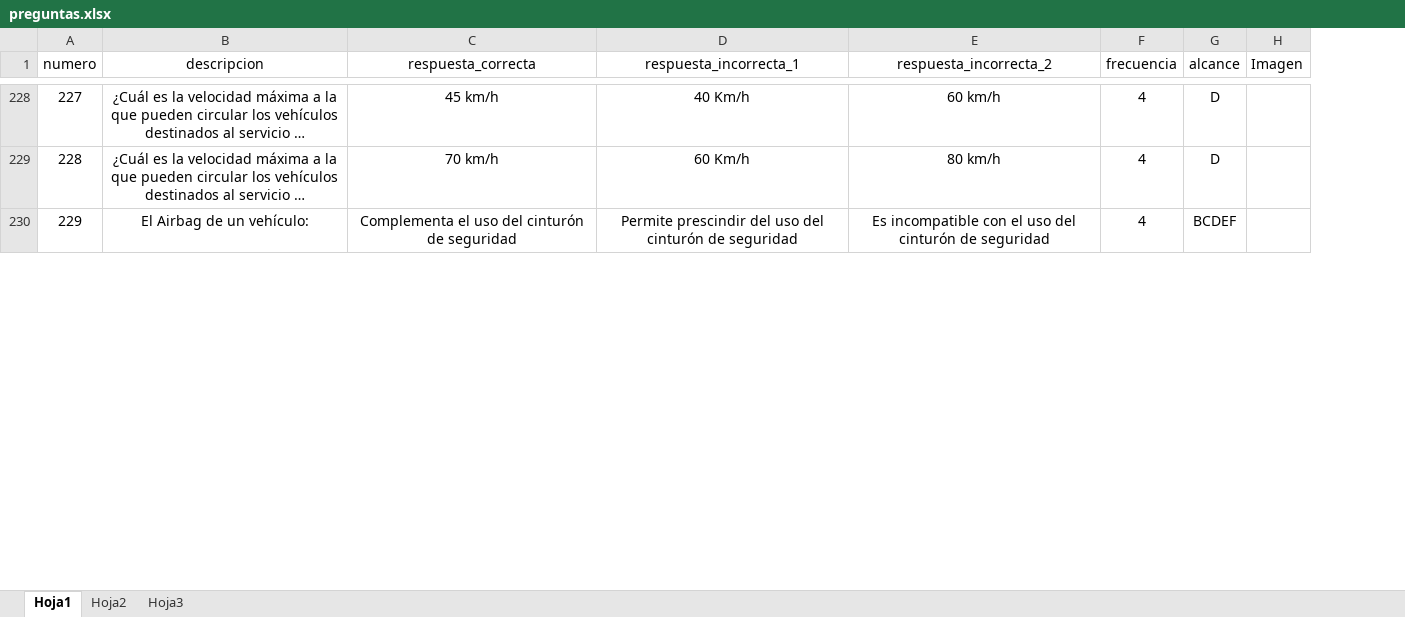
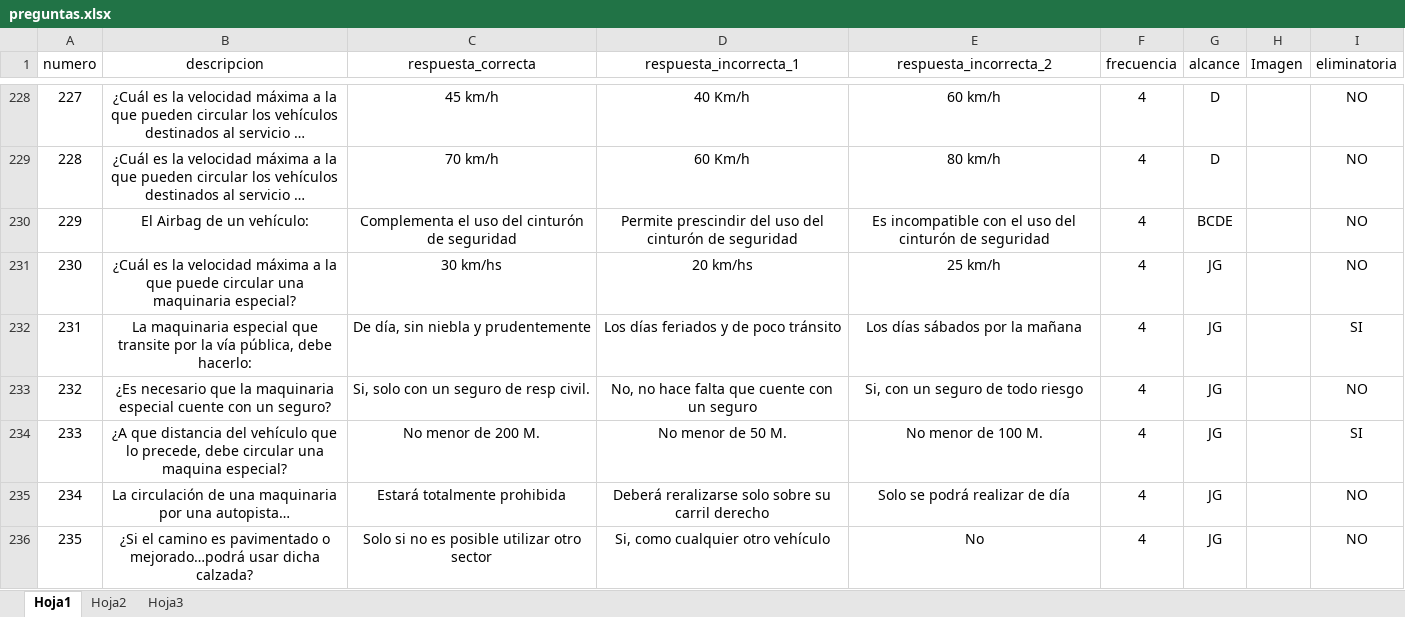
Before and after one commit to inglucasmoreno/examen-conducir-server, an Excel workbook: importar/preguntas.xlsx, sheet Hoja1, drawn as a sheet; only a part is shown, gaps mark what is left out; long unchanged cells end in …; values as stored, in another font and other column widths than the file's, no borders; the diff covers the shown part only; the diff names each change by its address in the sheet, - before the commit and + after, or states it on an @@ line.

Commit message:
Preguntas eliminatorias

```diff
--- a/importar/preguntas.xlsx (sheet Hoja1)
+++ b/importar/preguntas.xlsx (sheet Hoja1)
+column I (eliminatoria), rows 228-230: all NO
-G230 (alcance): BCDEF
+G230 (alcance): BCDE
+row 231: 230 | ¿Cuál es la velocidad máxima a la que puede circular una maquinaria especial? | 30 km/hs | 20 km/hs | 25 km/h | 4 | JG |  | NO
+row 232: 231 | La maquinaria especial que transite por la vía pública, debe hacerlo: | De día, sin niebla y prudentemente | Los días feriados y de poco tránsito | Los días sábados por la mañana | 4 | JG |  | SI
+row 233: 232 | ¿Es necesario que la maquinaria especial cuente con un seguro? | Si, solo con un seguro de resp civil. | No, no hace falta que cuente con un seguro | Si, con un seguro de todo riesgo | 4 | JG |  | NO
+row 234: 233 | ¿A que distancia del vehículo que lo precede, debe circular una maquina especial? | No menor de 200 M. | No menor de 50 M. | No menor de 100 M. | 4 | JG |  | SI
+row 235: 234 | La circulación de una maquinaria por una autopista… | Estará totalmente prohibida | Deberá reralizarse solo sobre su carril derecho | Solo se podrá realizar de día | 4 | JG |  | NO
+row 236: 235 | ¿Si el camino es pavimentado o mejorado…podrá usar dicha calzada? | Solo si no es posible utilizar otro sector | Si, como cualquier otro vehículo | No | 4 | JG |  | NO
```
Also changed, not shown: other rows of this sheet, 34 other files.
